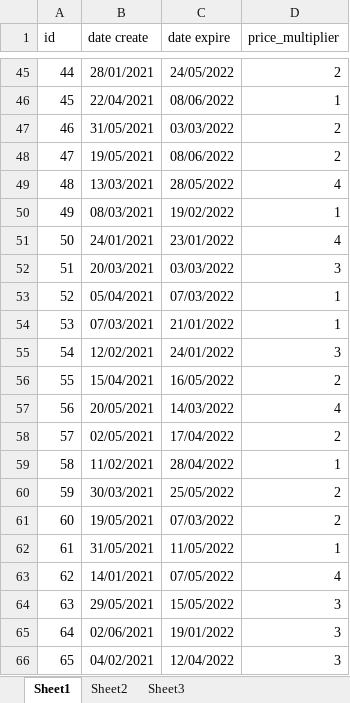
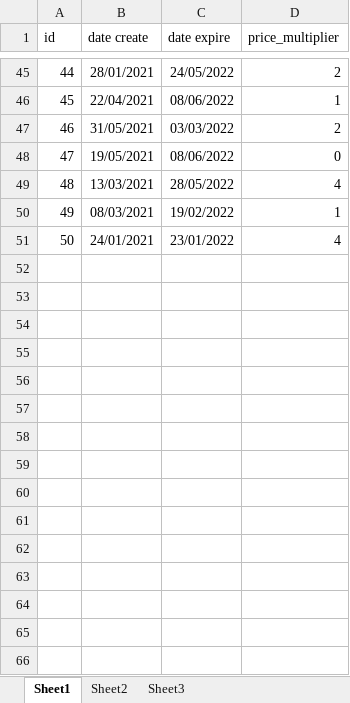
Before and after one commit to nguyenthanhhungdev/mini-library-manager, an Excel workbook: quanlythuvien/data/List_The.xlsx, sheet Sheet1, drawn as a sheet; only a part is shown, gaps mark what is left out; values as stored, in another font and other column widths than the file's, no borders; the diff covers the shown part only; the diff names each change by its address in the sheet, - before the commit and + after, or states it on an @@ line.

```diff
--- a/quanlythuvien/data/List_The.xlsx (sheet Sheet1)
+++ b/quanlythuvien/data/List_The.xlsx (sheet Sheet1)
-D48 (price_multiplier): 2
+D48 (price_multiplier): 0
-row 52: 51 | 20/03/2021 | 03/03/2022 | 3
-row 53: 52 | 05/04/2021 | 07/03/2022 | 1
-row 54: 53 | 07/03/2021 | 21/01/2022 | 1
-row 55: 54 | 12/02/2021 | 24/01/2022 | 3
-row 56: 55 | 15/04/2021 | 16/05/2022 | 2
-row 57: 56 | 20/05/2021 | 14/03/2022 | 4
-row 58: 57 | 02/05/2021 | 17/04/2022 | 2
-row 59: 58 | 11/02/2021 | 28/04/2022 | 1
-row 60: 59 | 30/03/2021 | 25/05/2022 | 2
-row 61: 60 | 19/05/2021 | 07/03/2022 | 2
-row 62: 61 | 31/05/2021 | 11/05/2022 | 1
-row 63: 62 | 14/01/2021 | 07/05/2022 | 4
-row 64: 63 | 29/05/2021 | 15/05/2022 | 3
-row 65: 64 | 02/06/2021 | 19/01/2022 | 3
-row 66: 65 | 04/02/2021 | 12/04/2022 | 3
```
Also changed, not shown: 53 removed rows and 15 edited cells elsewhere in this sheet, quanlythuvien/data/List_DocGia.xlsx, quanlythuvien/data/List_TaiLieu.xlsx, 27 other files.
